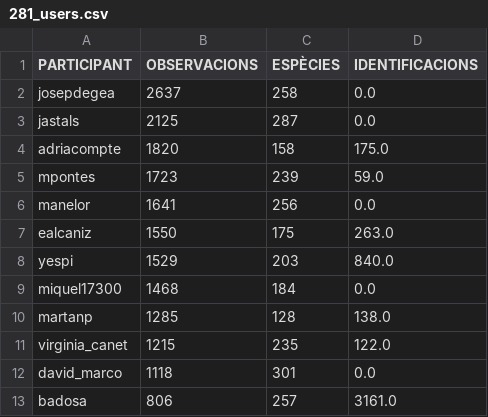
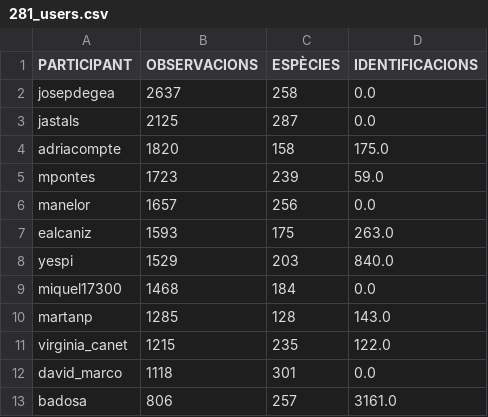
Before and after one commit to pynomaly/datawrapper_update, a CSV file: data/281_users.csv, drawn as a sheet; only a part is shown.

```diff
--- a/data/281_users.csv
+++ b/data/281_users.csv
@@ -5,7 +5,7 @@ adriacompte,1820,158,175.0
 mpontes,1723,239,59.0
-manelor,1641,256,0.0
-ealcaniz,1550,175,263.0
+manelor,1657,256,0.0
+ealcaniz,1593,175,263.0
 yespi,1529,203,840.0
 miquel17300,1468,184,0.0
-martanp,1285,128,138.0
+martanp,1285,128,143.0
 virginia_canet,1215,235,122.0
```
Also changed, not shown: data/280_users.csv, data/283_main_metrics_per_day.csv, 9 other files.
